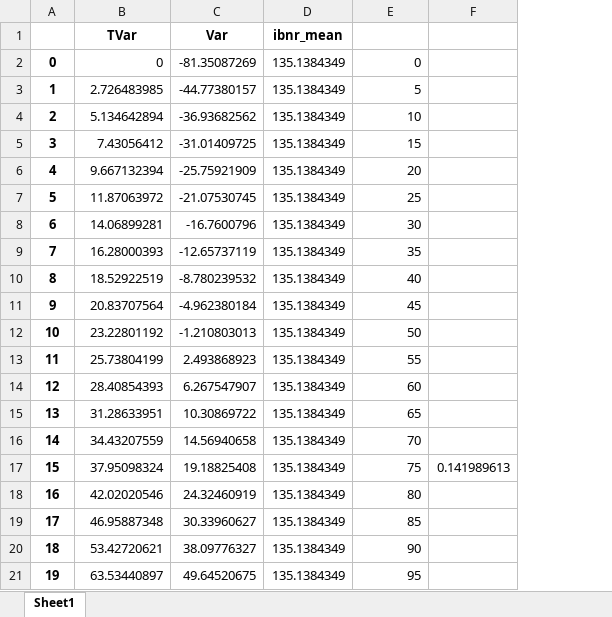
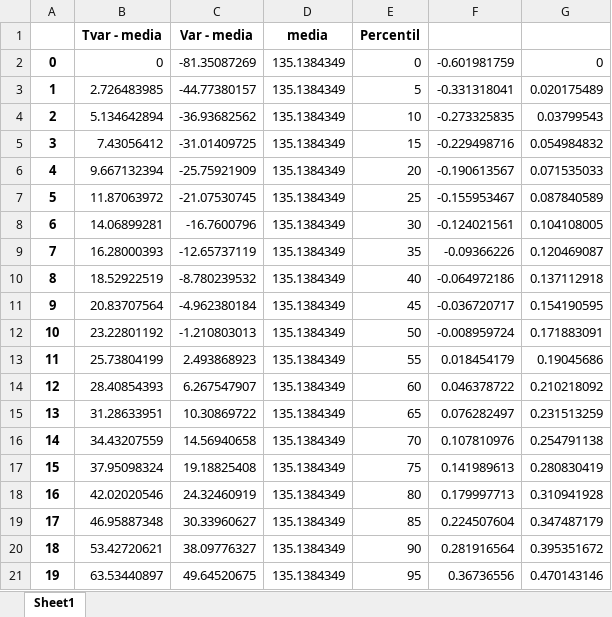
Before and after one commit to AlexDBurs/IBNR-NIIF-17, an Excel workbook: var_tvar_ifrs17_2.xlsx, sheet Sheet1, drawn as a sheet; values as stored, in another font and other column widths than the file's, no borders; removed rows and columns are numbered as before the commit, all else as after; the diff names each change by its address in the sheet, - before the commit and + after, or states it on an @@ line.

```diff
--- a/var_tvar_ifrs17_2.xlsx (sheet Sheet1)
+++ b/var_tvar_ifrs17_2.xlsx (sheet Sheet1)
-column F, row 17: 0.141989613
+column F, rows 2-21: -0.601981759 | -0.331318041 | -0.273325835 | -0.229498716 | -0.190613567 | -0.155953467 | -0.124021561 | -0.09366226 | -0.064972186 | -0.036720717 | -0.008959724 | 0.018454179 | 0.046378722 | 0.076282497 | 0.107810976 | 0.141989613 | 0.179997713 | 0.224507604 | 0.281916564 | 0.36736556
+column G, rows 2-21: 0 | 0.020175489 | 0.03799543 | 0.054984832 | 0.071535033 | 0.087840589 | 0.104108005 | 0.120469087 | 0.137112918 | 0.154190595 | 0.171883091 | 0.19045686 | 0.210218092 | 0.231513259 | 0.254791138 | 0.280830419 | 0.310941928 | 0.347487179 | 0.395351672 | 0.470143146
-row 1:  | TVar | Var | ibnr_mean
+row 1:  | Tvar - media | Var - media | media | Percentil
```
Also changed, not shown: Analisis extrapolación.xlsx, Resultados/df_resultados_finales.xlsx, 3 other files.
